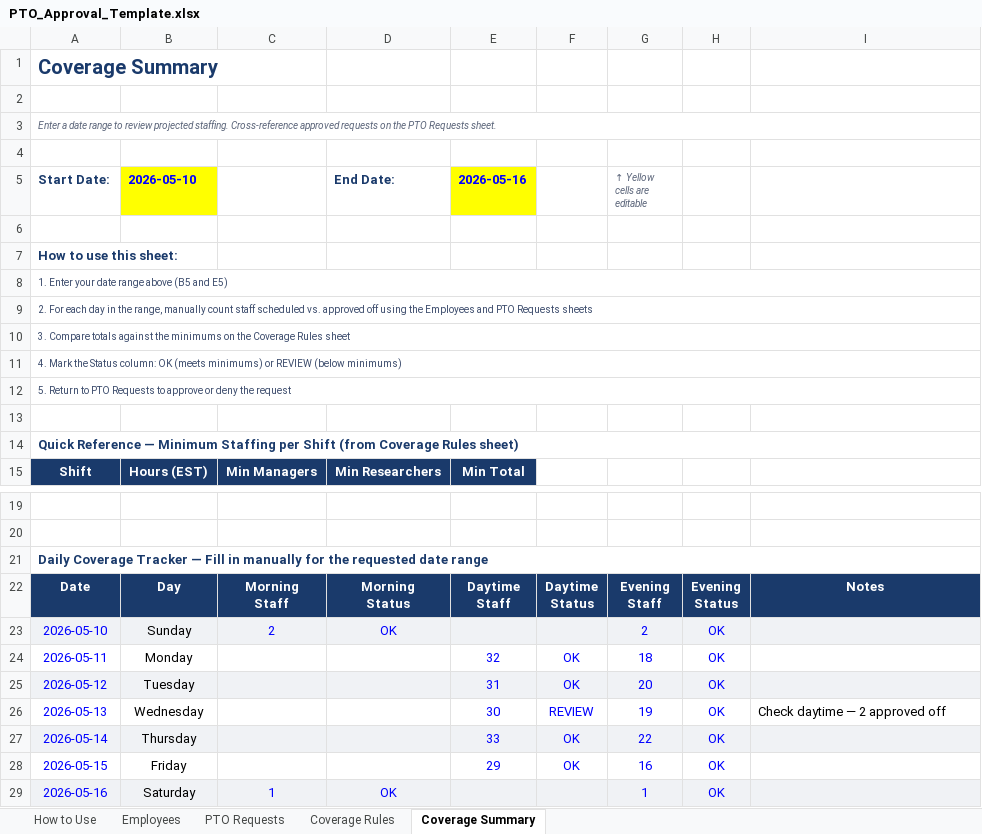
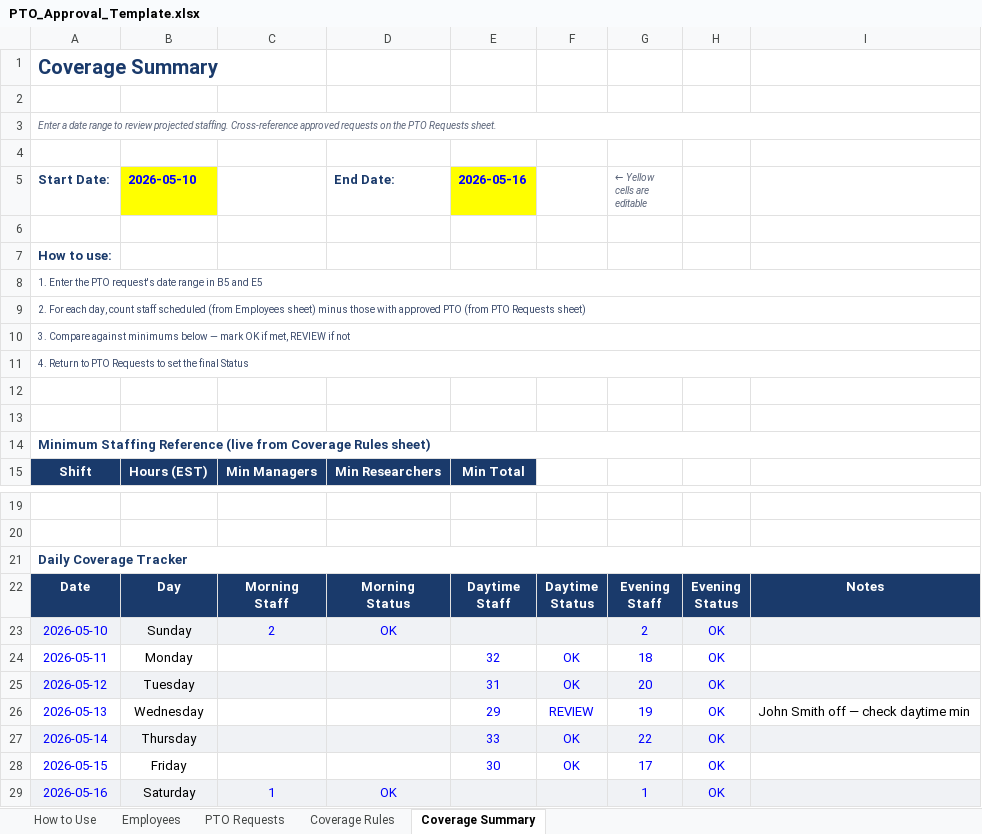
Before and after one commit to LBaldwin08/Claude-Code, an Excel workbook: pto-app/PTO_Approval_Template.xlsx, sheet Coverage Summary, drawn as a sheet; only a part is shown, gaps mark what is left out; values as stored, in another font and other column widths than the file's, no borders; conditional formats not drawn; removed rows and columns are numbered as before the commit, all else as after; the diff names each change by its address in the sheet, - before the commit and + after, or states it on an @@ line.

```diff
--- a/pto-app/PTO_Approval_Template.xlsx (sheet Coverage Summary)
+++ b/pto-app/PTO_Approval_Template.xlsx (sheet Coverage Summary)
-G5: ↑ Yellow cells are editable
+G5: ← Yellow cells are editable
-A7 (Start Date:): How to use this sheet:
+A7 (Start Date:): How to use:
-A8 (Start Date:): 1. Enter your date range above (B5 and E5)
+A8 (Start Date:): 1. Enter the PTO request's date range in B5 and E5
-A9 (Start Date:): …For each day in the range, manually count staff scheduled vs. approved off using the Employees and PTO Requests sheets
+A9 (Start Date:): …For each day, count staff scheduled (from Employees sheet) minus those with approved PTO (from PTO Requests sheet)
-A10 (Start Date:): 3. Compare totals against the minimums on the Coverage Rules sheet
+A10 (Start Date:): 3. Compare against minimums below — mark OK if met, REVIEW if not
-A11 (Start Date:): 4. Mark the Status column: OK (meets minimums) or REVIEW (below minimums)
+A11 (Start Date:): 4. Return to PTO Requests to set the final Status
-row 12: 5. Return to PTO Requests to approve or deny the request
+row 13: (empty)
-A14 (Start Date:): Quick Reference — Minimum Staffing per Shift (from Coverage Rules…
+A14 (Start Date:): Minimum Staffing Reference (live from Coverage Rules…
-A21 (Start Date:): …Coverage Tracker — Fill in manually for the requested date range
+A21 (Start Date:): …Coverage Tracker
-E26 (2026-05-16): 30
+E26 (2026-05-16): 29
-I26: Check daytime — 2 approved off
+I26: John Smith off — check daytime min
-E28 (2026-05-16): 29
+E28 (2026-05-16): 30
-G28 (← Yellow cells are editable): 16
+G28 (← Yellow cells are editable): 17
```
Also changed, not shown: sheet Employees, sheet Coverage Rules, sheet How to Use, sheet PTO Requests.
